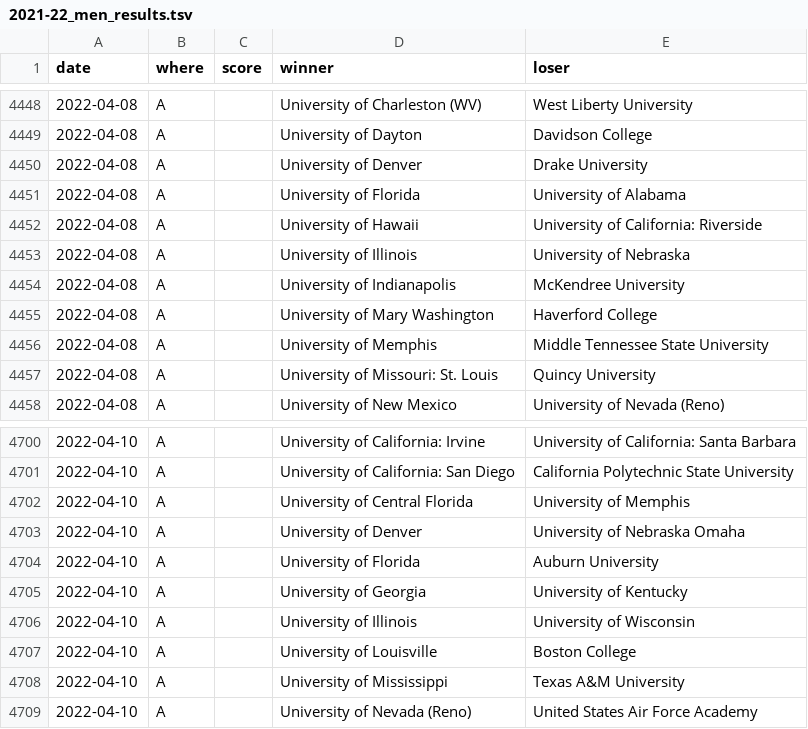
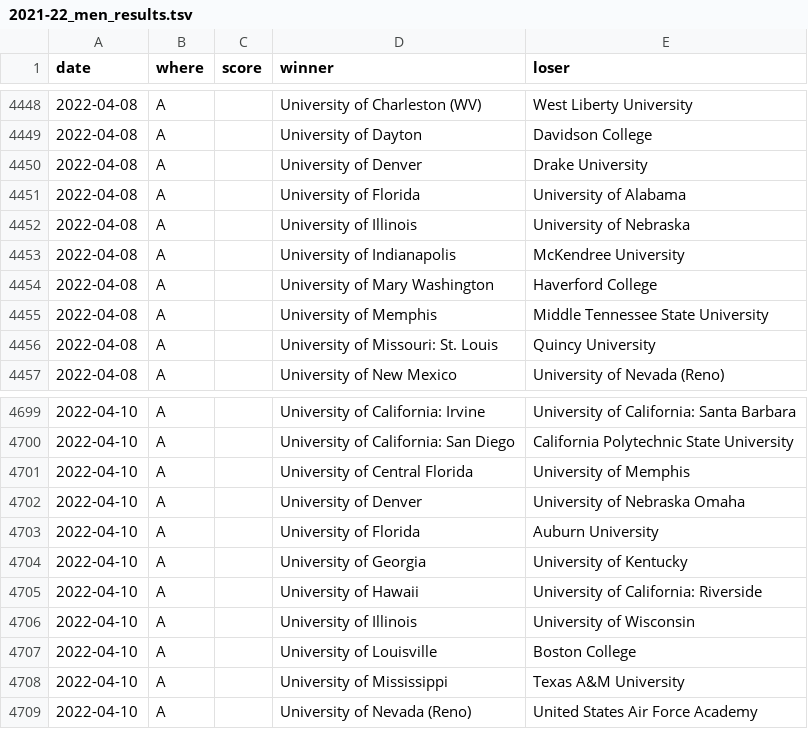
Before and after one commit to TennisOpenData/college-tennis-massey, a TSV file: 2021-22_men_results.tsv, drawn as a sheet; only a part is shown, gaps mark what is left out.

```diff
--- a/2021-22_men_results.tsv
+++ b/2021-22_men_results.tsv
@@ -4451,3 +4451,2 @@ date	where	score	winner	loser
 2022-04-08	A		University of Florida	University of Alabama
-2022-04-08	A		University of Hawaii	University of California: Riverside
 2022-04-08	A		University of Illinois	University of Nebraska
@@ -4705,2 +4704,3 @@ date	where	score	winner	loser
 2022-04-10	A		University of Georgia	University of Kentucky
+2022-04-10	A		University of Hawaii	University of California: Riverside
 2022-04-10	A		University of Illinois	University of Wisconsin
```
